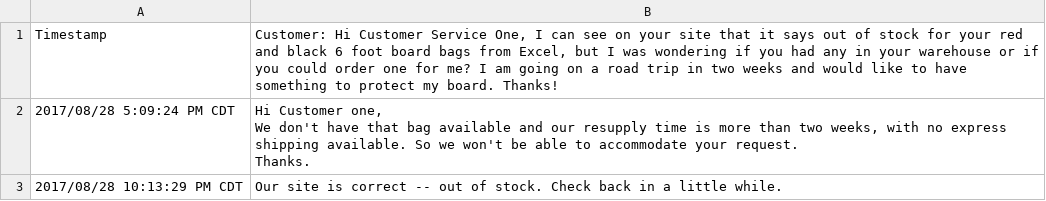
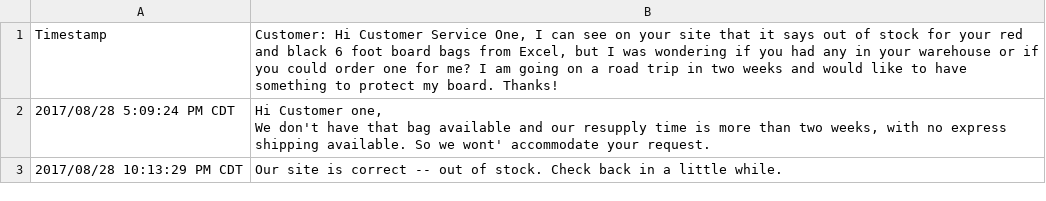
Before and after one commit to ACC25/wakaru-backend, a CSV file: spec/test_files/accessories_inventory_query_bad_outcome_bad_tone.csv, drawn as a sheet; ↵ is a line break in a cell; the diff names each change by its address in the sheet, - before the commit and + after, or states it on an @@ line.

```diff
--- a/spec/test_files/accessories_inventory_query_bad_outcome_bad_tone.csv
+++ b/spec/test_files/accessories_inventory_query_bad_outcome_bad_tone.csv
-B2: …So we won't be able to accommodate your request. ↵ Thanks.
+B2: …So we wont' accommodate your request.
```
Also changed, not shown: spec/test_files/warranty_query_bad_outcome_bad_tone.csv, 17 other files.
